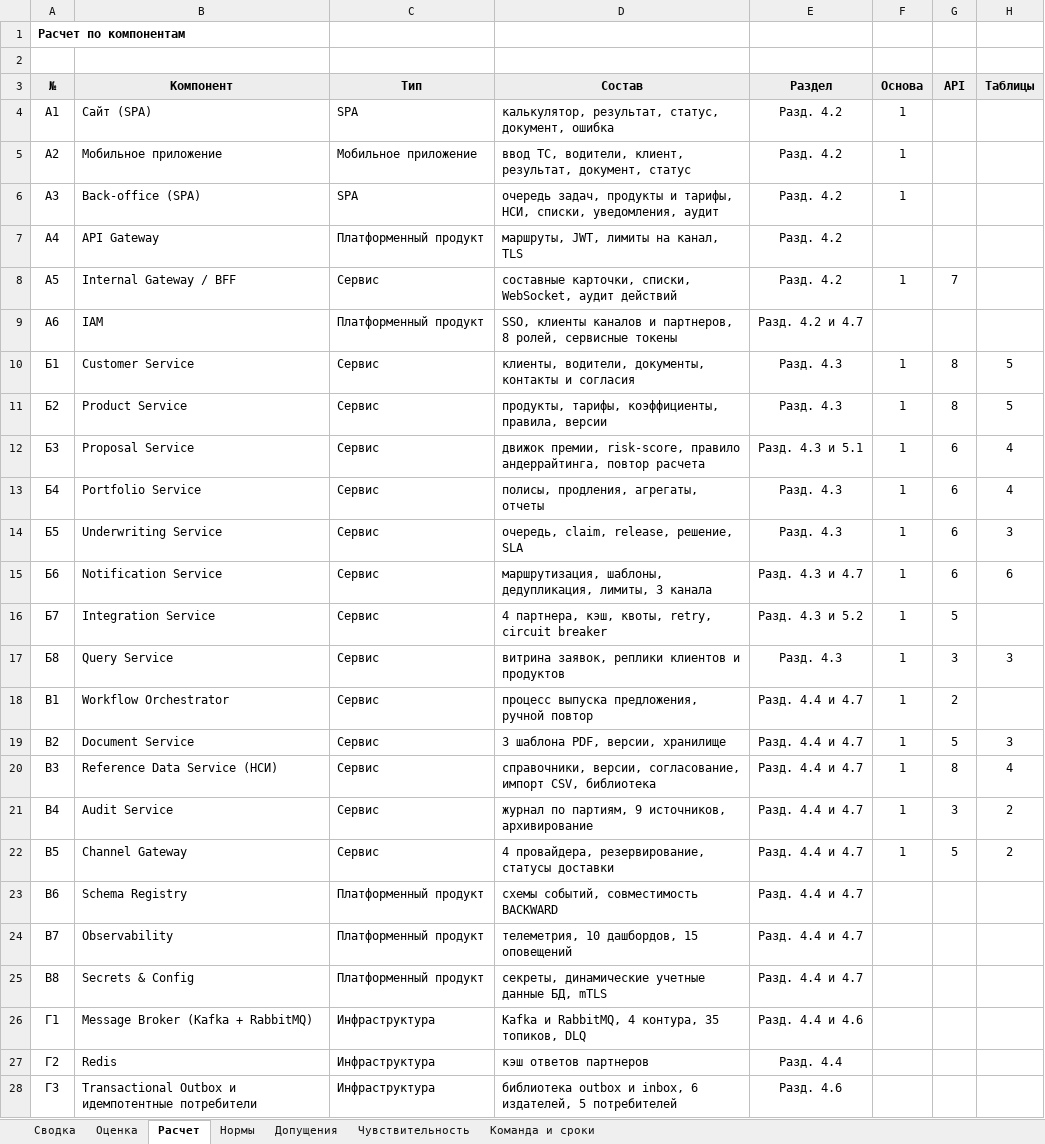
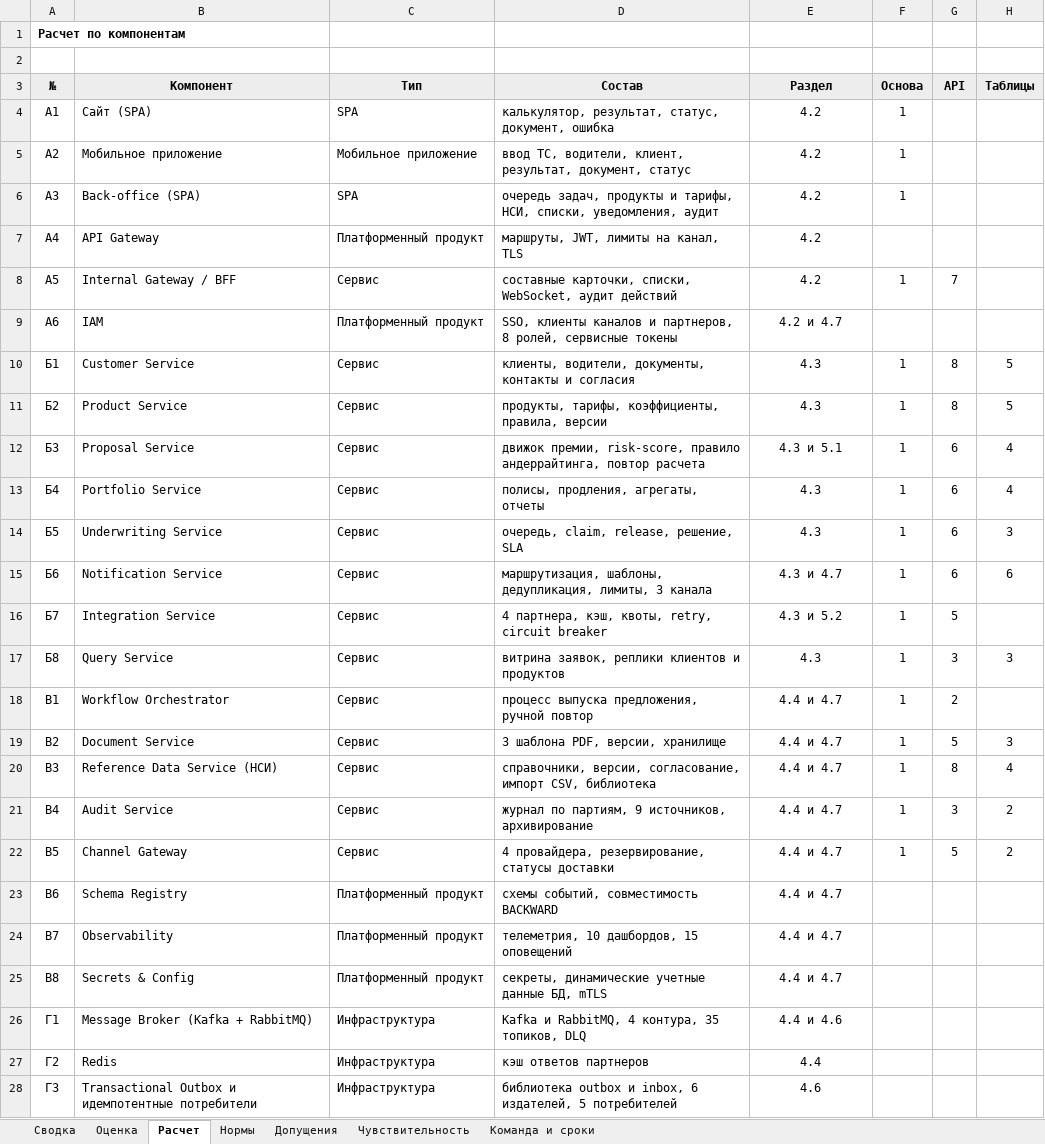
Before and after one commit to MikhailNv/sa-seminar, an Excel workbook: задание_2_оценка_трудоемкости.xlsx, sheet Расчет, drawn as a sheet; only a part is shown; values as stored, in another font and other column widths than the file's, no borders; the diff covers the shown part only; the diff names each change by its address in the sheet, - before the commit and + after, or states it on an @@ line.

```diff
--- a/задание_2_оценка_трудоемкости.xlsx (sheet Расчет)
+++ b/задание_2_оценка_трудоемкости.xlsx (sheet Расчет)
-E4:E8 (Раздел): Разд. 4.2
+E4:E8 (Раздел): 4.2
-E9 (Раздел): Разд. 4.2 и 4.7
+E9 (Раздел): 4.2 и 4.7
-E10:E11 (Раздел): Разд. 4.3
+E10:E11 (Раздел): 4.3
-E12 (Раздел): Разд. 4.3 и 5.1
+E12 (Раздел): 4.3 и 5.1
-E13:E14 (Раздел): Разд. 4.3
+E13:E14 (Раздел): 4.3
-E15 (Раздел): Разд. 4.3 и 4.7
+E15 (Раздел): 4.3 и 4.7
-E16 (Раздел): Разд. 4.3 и 5.2
+E16 (Раздел): 4.3 и 5.2
-E17 (Раздел): Разд. 4.3
+E17 (Раздел): 4.3
-E18:E25 (Раздел): Разд. 4.4 и 4.7
+E18:E25 (Раздел): 4.4 и 4.7
-E26 (Раздел): Разд. 4.4 и 4.6
+E26 (Раздел): 4.4 и 4.6
-E27 (Раздел): Разд. 4.4
+E27 (Раздел): 4.4
-E28 (Раздел): Разд. 4.6
+E28 (Раздел): 4.6
```
Also changed, not shown: 2 edited cells elsewhere in this sheet, sheet Команда и сроки, sheet Чувствительность, sheet Оценка, sheet Сводка, formulas that keep their value.
